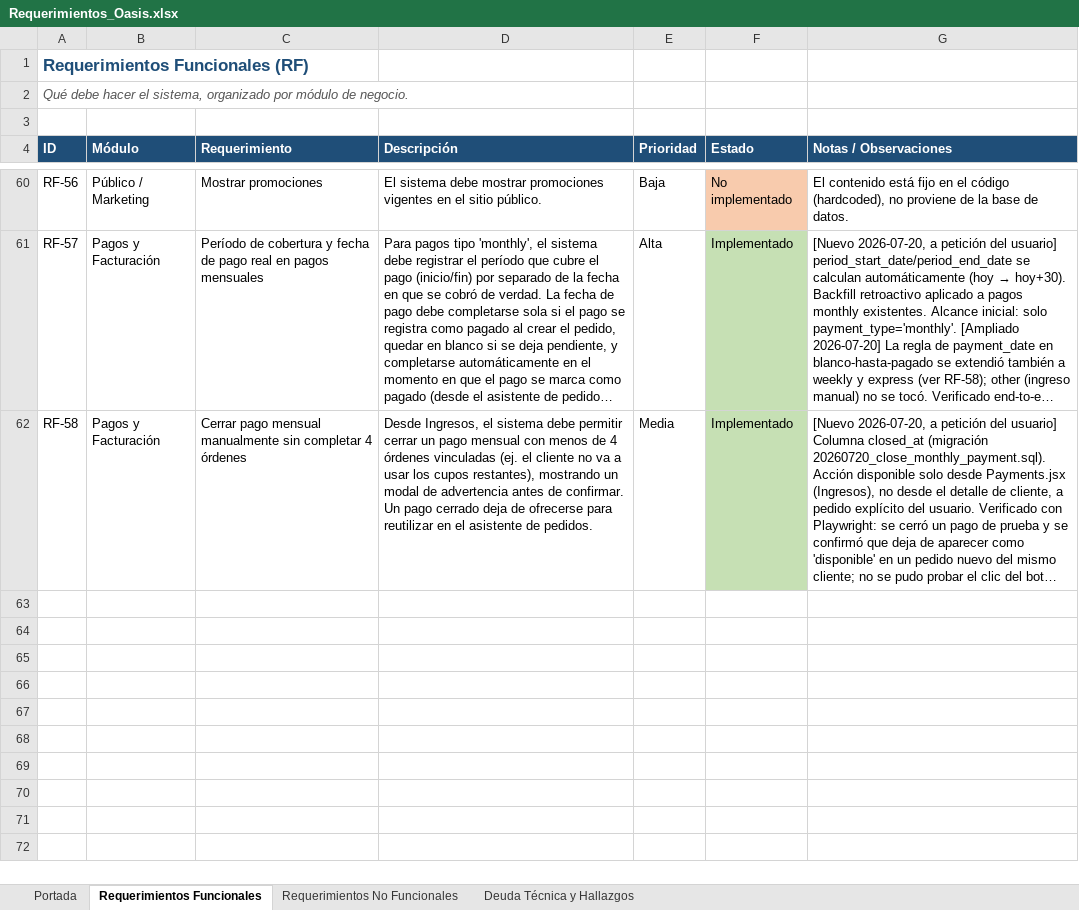
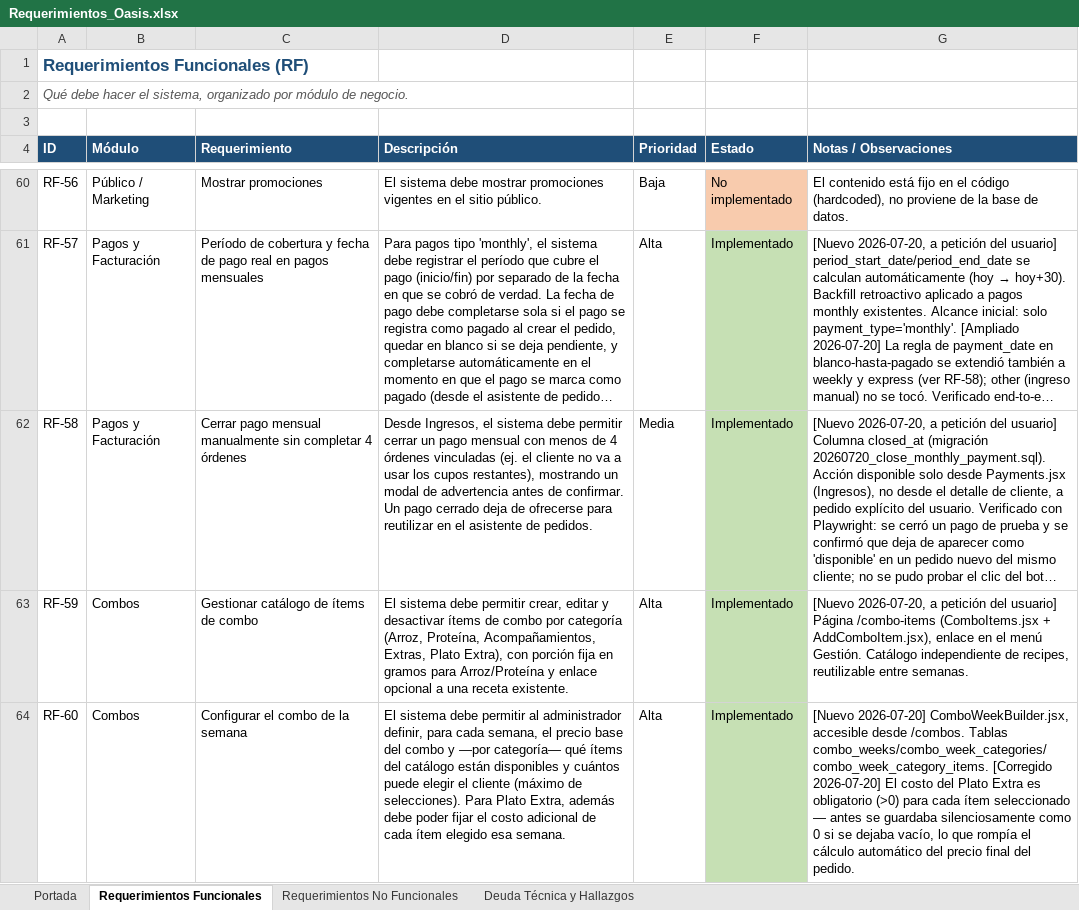
Before and after one commit to savegre-soft/oasis-food-system, an Excel workbook: docs/Requerimientos_Oasis.xlsx, sheet Requerimientos Funcionales, drawn as a sheet; only a part is shown, gaps mark what is left out; long unchanged cells end in …; values as stored, in another font and other column widths than the file's, no borders; the diff covers the shown part only; the diff names each change by its address in the sheet, - before the commit and + after, or states it on an @@ line.

```diff
--- a/docs/Requerimientos_Oasis.xlsx (sheet Requerimientos Funcionales)
+++ b/docs/Requerimientos_Oasis.xlsx (sheet Requerimientos Funcionales)
+row 63: RF-59 | Combos | Gestionar catálogo de ítems de combo | El sistema debe permitir crear, editar y desactivar ítems de combo por categoría (Arroz, Proteína, Acompañamientos, Extras, Plato Extra), con porción fija en gramos para Arroz/Proteína y enlace opcional a una receta existente. | Alta | Implementado | [Nuevo 2026-07-20, a petición del usuario] Página /combo-items (ComboItems.jsx + AddComboItem.jsx), enlace en el menú Gestión. Catálogo independiente de recipes, reutilizable entre semanas.
+row 64: RF-60 | Combos | Configurar el combo de la semana | El sistema debe permitir al administrador definir, para cada semana, el precio base del combo y —por categoría— qué ítems del catálogo están disponibles y cuántos puede elegir el cliente (máximo de selecciones). Para Plato Extra, además debe poder fijar el costo adicional de cada ítem elegido esa semana. | Alta | Implementado | [Nuevo 2026-07-20] ComboWeekBuilder.jsx, accesible desde /combos. Tablas combo_weeks/combo_week_categories/combo_week_category_items. [Corregido 2026-07-20] El costo del Plato Extra es obligatorio (>0) para cada ítem seleccionado — antes se guardaba silenciosamente como 0 si se dejaba vacío, lo que rompía el cálculo automático del precio final del pedido.
```
Also changed, not shown: 5 added rows, 3 edited cells and cell formats elsewhere in this sheet, sheet Deuda Técnica y Hallazgos, sheet Portada, 20 other files.
